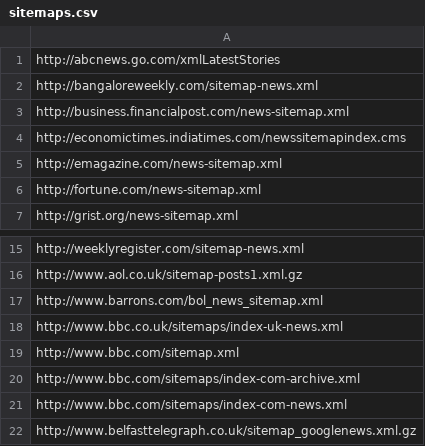
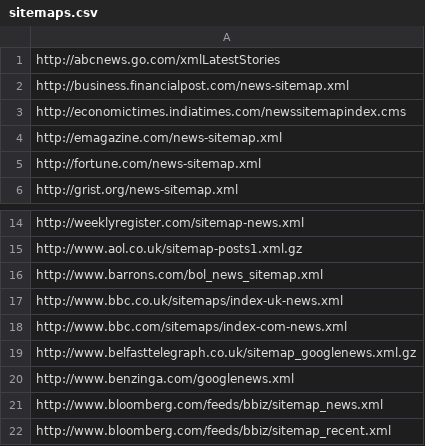
Before and after one commit to tarunrs/frontera, a CSV file: examples/sitemap_processor/sitemaps.csv, drawn as a sheet; only a part is shown, gaps mark what is left out; the shorter side is filled out with more unchanged rows; the diff names each change by its address in the sheet, - before the commit and + after, or states it on an @@ line.

```diff
--- a/examples/sitemap_processor/sitemaps.csv
+++ b/examples/sitemap_processor/sitemaps.csv
-row 2: http://bangaloreweekly.com/sitemap-news.xml
-row 19: http://www.bbc.com/sitemap.xml
-row 20: http://www.bbc.com/sitemaps/index-com-archive.xml
```
Also changed, not shown: examples/sitemap_processor/reviewed.csv, 1 other file.
